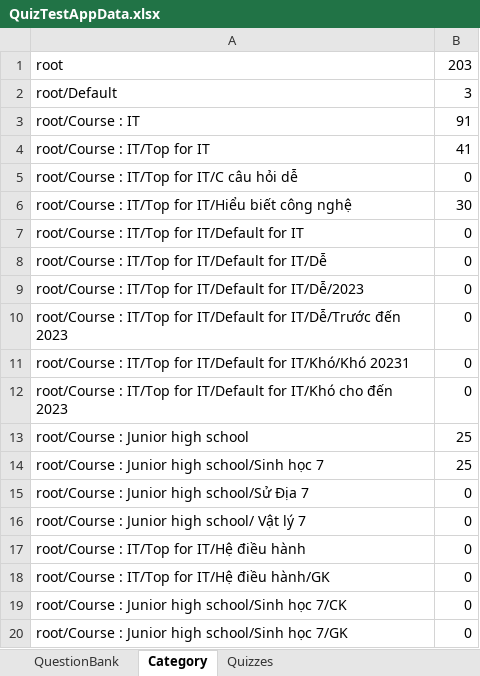
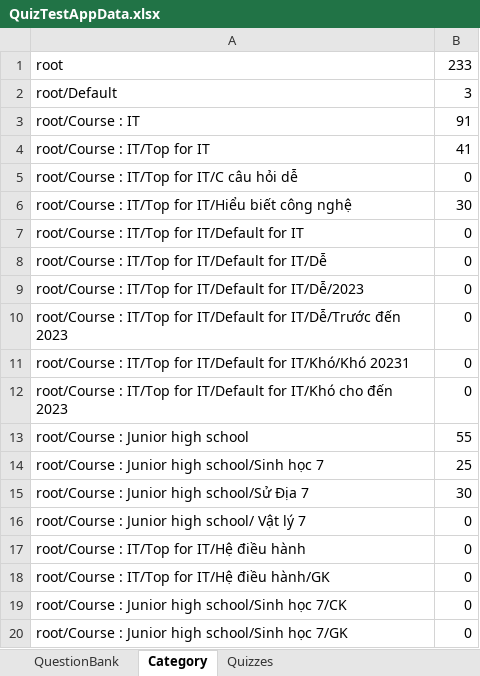
Before and after one commit to dat94-03/quiz-test-app, an Excel workbook: src/main/java/data/QuizTestAppData.xlsx, sheet Category, drawn as a sheet; only a part is shown; values as stored, in another font and other column widths than the file's, no borders; the diff names each change by its address in the sheet, - before the commit and + after, or states it on an @@ line.

```diff
--- a/src/main/java/data/QuizTestAppData.xlsx (sheet Category)
+++ b/src/main/java/data/QuizTestAppData.xlsx (sheet Category)
-B1: 203
+B1: 233
-B13: 25
+B13: 55
-B15: 0
+B15: 30
```
Also changed, not shown: sheet QuestionBank, sheet Quizzes, 23 other files.
